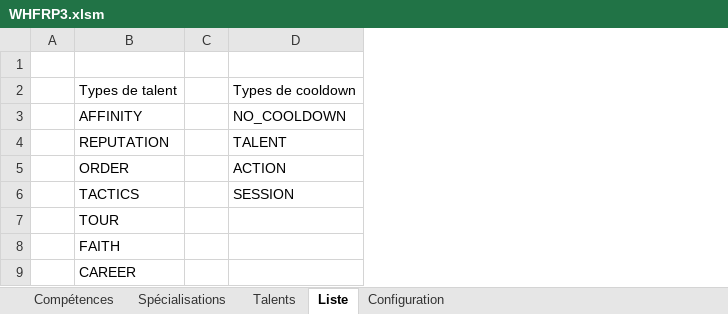
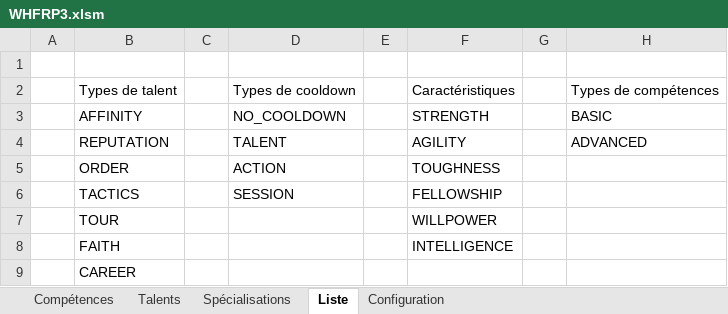
Before and after one commit to CNicolas/WarHammerDiceLauncherAndroid, an Excel workbook: WHFRP3.xlsm, sheet Liste, drawn as a sheet; values as stored, in another font and other column widths than the file's, no borders; the diff names each change by its address in the sheet, - before the commit and + after, or states it on an @@ line.

```diff
--- a/WHFRP3.xlsm (sheet Liste)
+++ b/WHFRP3.xlsm (sheet Liste)
@@ sheet tab order changed: Compétences | Talents | Spécialisations | Liste | Configuration @@
+column E, empty
+column F, rows 2-8: Caractéristiques | STRENGTH | AGILITY | TOUGHNESS | FELLOWSHIP | WILLPOWER | INTELLIGENCE
+column G, empty
+column H, rows 2-4: Types de compétences | BASIC | ADVANCED
```
Also changed, not shown: sheet Spécialisations, sheet Configuration, 5 other files.
